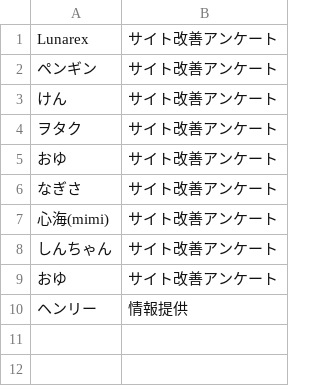
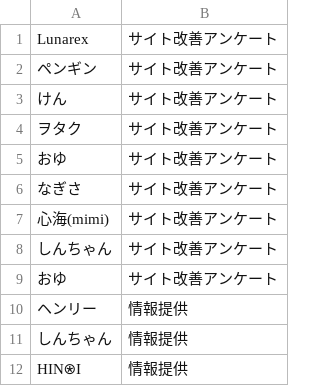
Before and after one commit to hanokoto901/hanokotoCH, a CSV file: data/thanks.csv, drawn as a sheet.

Commit message:
Update thanks.csv

```diff
--- a/data/thanks.csv
+++ b/data/thanks.csv
@@ -10 +10,3 @@ Lunarex,サイト改善アンケート
 ヘンリー,情報提供
+しんちゃん,情報提供
+HIN⍟I,情報提供
```
